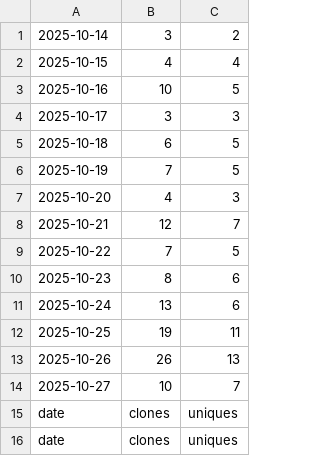
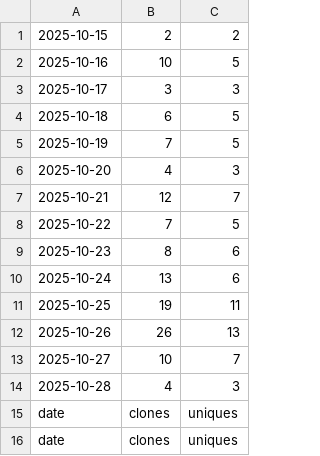
Before and after one commit to hz658832/RobotMeetsGNSS, a CSV file: data/clones.csv, drawn as a sheet.

```diff
--- a/data/clones.csv
+++ b/data/clones.csv
@@ -1,3 +1,2 @@
-"2025-10-14","3","2"
-"2025-10-15","4","4"
+"2025-10-15","2","2"
 "2025-10-16","10","5"
@@ -14,2 +13,3 @@
 "2025-10-27","10","7"
+"2025-10-28","4","3"
 "date","clones","uniques"
```
Also changed, not shown: 7 other files.
